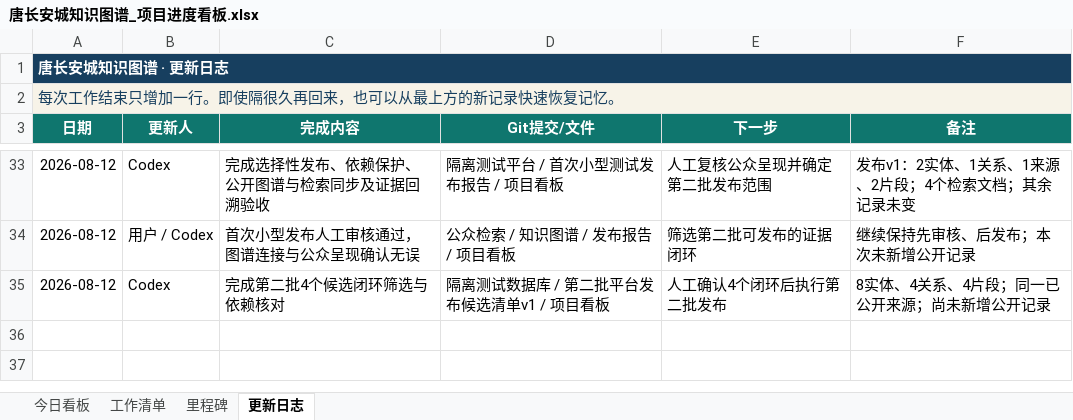
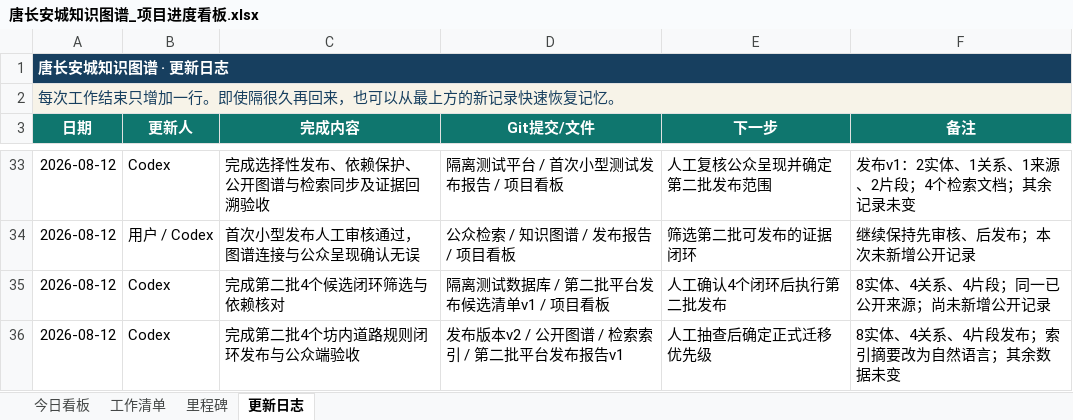
Before and after one commit to RIiiiiii-t/tang-changan-knowledge-graph, an Excel workbook: 00-项目总览/唐长安城知识图谱_项目进度看板.xlsx, sheet 更新日志, drawn as a sheet; only a part is shown, gaps mark what is left out; values as stored, in another font and other column widths than the file's, no borders; the diff names each change by its address in the sheet, - before the commit and + after, or states it on an @@ line.

```diff
--- a/00-项目总览/唐长安城知识图谱_项目进度看板.xlsx (sheet 更新日志)
+++ b/00-项目总览/唐长安城知识图谱_项目进度看板.xlsx (sheet 更新日志)
+row 36: 2026-08-12 | Codex | 完成第二批4个坊内道路规则闭环发布与公众端验收 | 发布版本v2 / 公开图谱 / 检索索引 / 第二批平台发布报告v1 | 人工抽查后确定正式迁移优先级 | 8实体、4关系、4片段发布；索引摘要改为自然语言；其余数据未变
```
Also changed, not shown: sheet 工作清单, sheet 今日看板, charts or pictures, 1 other file.
